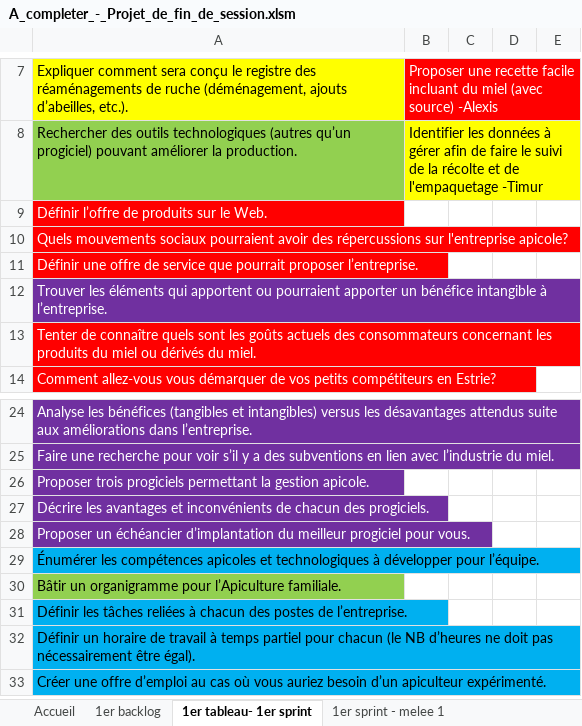
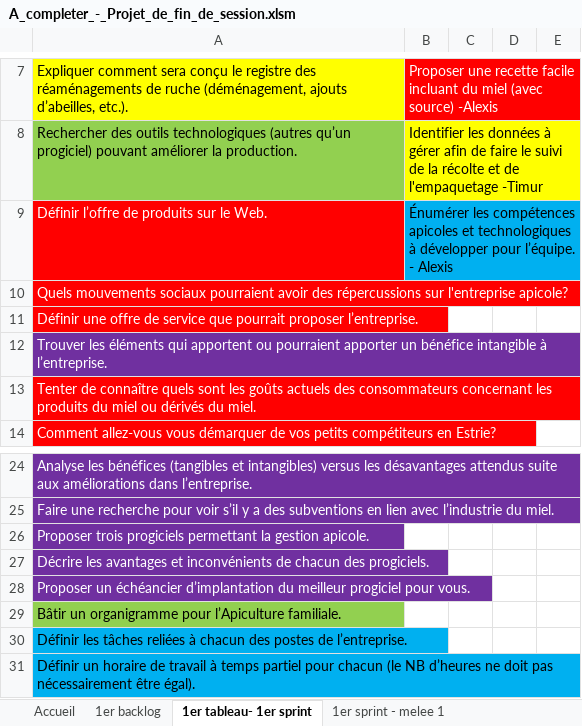
Before and after one commit to EchoingEkko00/session_8, an Excel workbook: contexte_professionnel/projet_3/A_completer_-_Projet_de_fin_de_session.xlsm, sheet 1er tableau- 1er sprint, drawn as a sheet; only a part is shown, gaps mark what is left out; the shorter side is filled out with more unchanged rows; values as stored, in another font and other column widths than the file's, no borders; the diff names each change by its address in the sheet, - before the commit and + after, or states it on an @@ line.

```diff
--- a/contexte_professionnel/projet_3/A_completer_-_Projet_de_fin_de_session.xlsm (sheet 1er tableau- 1er sprint)
+++ b/contexte_professionnel/projet_3/A_completer_-_Projet_de_fin_de_session.xlsm (sheet 1er tableau- 1er sprint)
-B9: (empty)
+B9: Énumérer les compétences apicoles et technologiques à développer pour l’équipe. - Alexis
-B9 fill: none
+B9 fill: #00B0F0
-row 29: Énumérer les compétences apicoles et technologiques à développer pour l’équipe.
```
Also changed, not shown: sheet 1er sprint - melee 1, sheet 1er sprint - melee 2, 24 other files.
